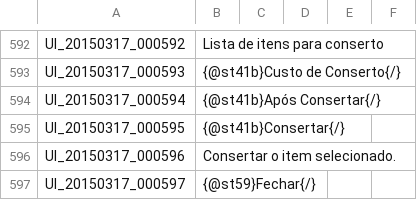
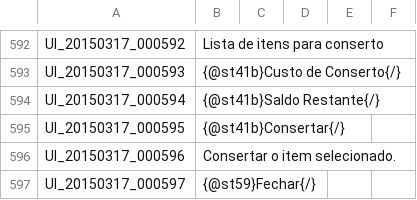
Before and after one commit to Treeofsavior/PortugueseTranslation, a TSV file: UI.tsv, drawn as a sheet; only a part is shown, gaps mark what is left out.

```diff
--- a/UI.tsv
+++ b/UI.tsv
@@ -593,3 +593,3 @@ UI_20150317_000592	Lista de itens para conserto
 UI_20150317_000593	{@st41b}Custo de Conserto{/}
-UI_20150317_000594	{@st41b}Após Consertar{/}
+UI_20150317_000594	{@st41b}Saldo Restante{/}
 UI_20150317_000595	{@st41b}Consertar{/}
```
Also changed, not shown: 2 other files.
